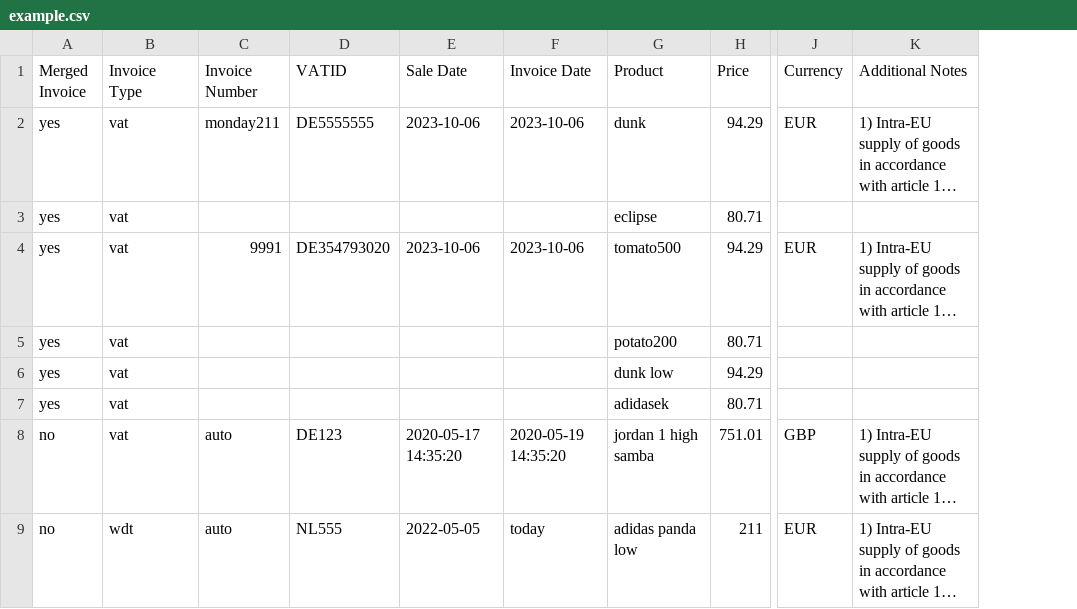
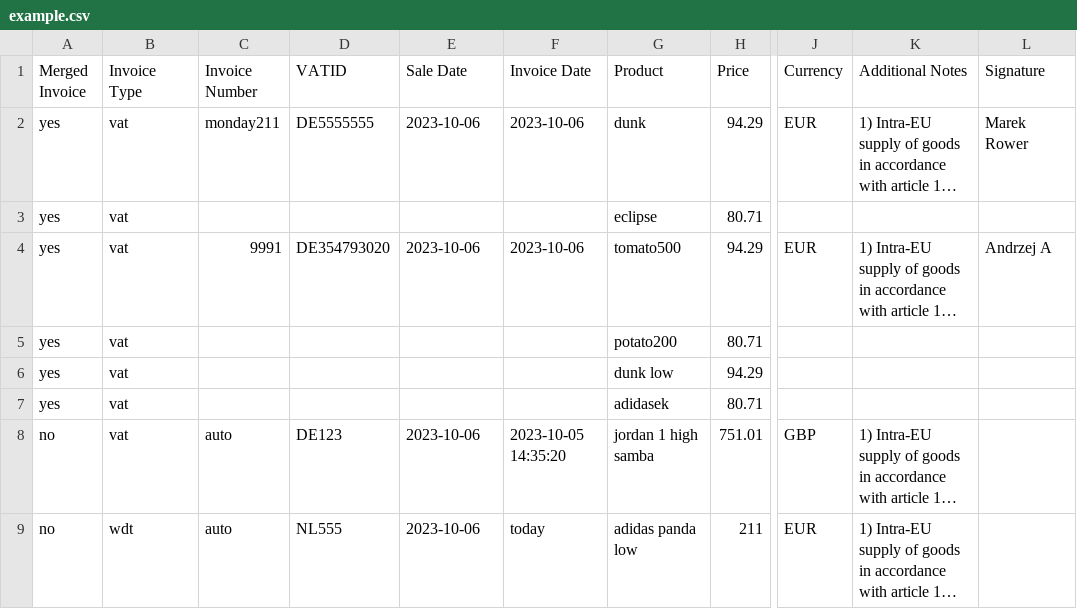
Before and after one commit to bombel1337/bombelaio-fakturownia, a CSV file: example.csv, drawn as a sheet; only a part is shown, gaps mark what is left out; long unchanged cells end in …; the diff names each change by its address in the sheet, - before the commit and + after, or states it on an @@ line.

Commit message:
added pl/en lang, seller signature

```diff
--- a/example.csv
+++ b/example.csv
+column L (Signature), rows 2-4: Marek Rower |  | Andrzej A
-E8 (Sale Date): 2020-05-17 14:35:20
+E8 (Sale Date): 2023-10-06
-F8 (Invoice Date): 2020-05-19 14:35:20
+F8 (Invoice Date): 2023-10-05 14:35:20
-E9 (Sale Date): 2022-05-05
+E9 (Sale Date): 2023-10-06
```
Also changed, not shown: 1 other file.
